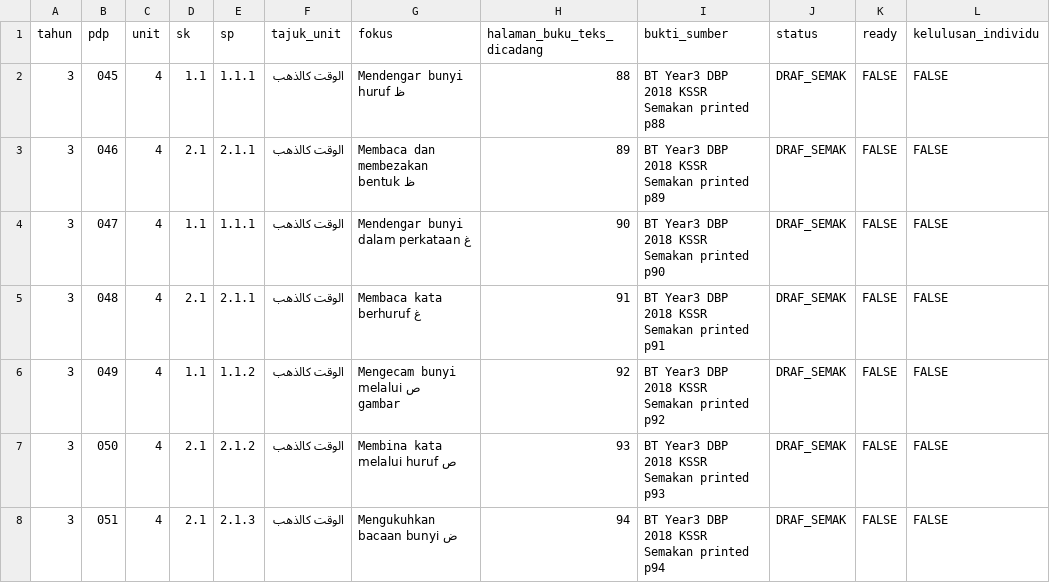
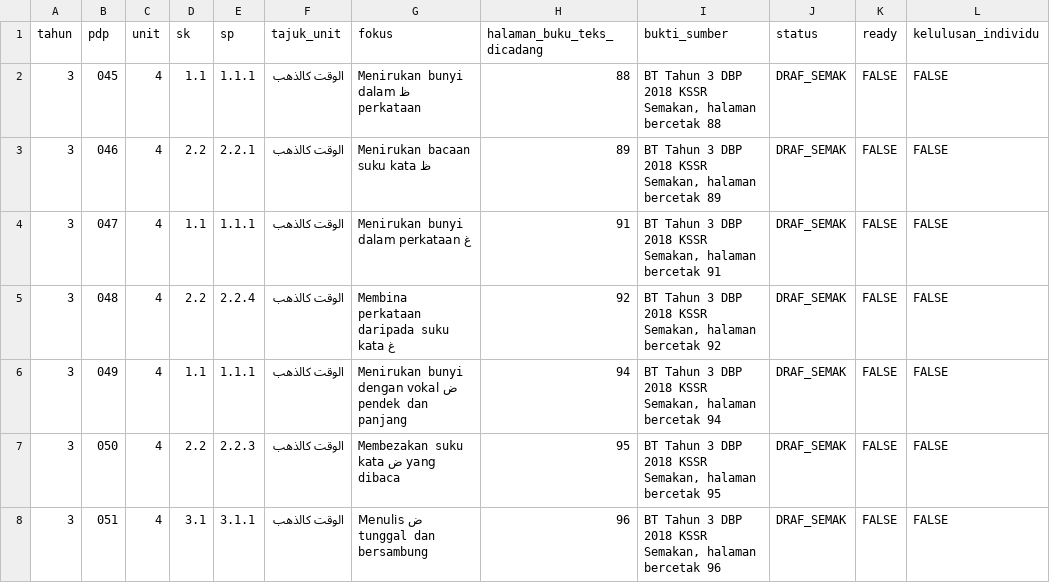
Before and after one commit to nurynayreen88/CikguLaju-AI, a CSV file: rpt_2027/bahasa_arab/year3_unit4_pdp045_060_DRAF.csv, drawn as a sheet; only a part is shown; the diff covers the shown part only.

Commit message:
Lengkapkan RPH Word Bahasa Arab SK Tahun 3 Unit 4

```diff
--- a/rpt_2027/bahasa_arab/year3_unit4_pdp045_060_DRAF.csv
+++ b/rpt_2027/bahasa_arab/year3_unit4_pdp045_060_DRAF.csv
@@ -1,8 +1,8 @@
 tahun,pdp,unit,sk,sp,tajuk_unit,fokus,halaman_buku_teks_dicadang,bukti_sumber,status,ready,kelulusan_individu
-"3","045","4","1.1","1.1.1","الوقت كالذهب","Mendengar bunyi huruf ظ","88","BT Year3 DBP 2018 KSSR Semakan printed p88","DRAF_SEMAK","FALSE","FALSE"
-"3","046","4","2.1","2.1.1","الوقت كالذهب","Membaca dan membezakan bentuk ظ","89","BT Year3 DBP 2018 KSSR Semakan printed p89","DRAF_SEMAK","FALSE","FALSE"
-"3","047","4","1.1","1.1.1","الوقت كالذهب","Mendengar bunyi غ dalam perkataan","90","BT Year3 DBP 2018 KSSR Semakan printed p90","DRAF_SEMAK","FALSE","FALSE"
-"3","048","4","2.1","2.1.1","الوقت كالذهب","Membaca kata berhuruf غ","91","BT Year3 DBP 2018 KSSR Semakan printed p91","DRAF_SEMAK","FALSE","FALSE"
-"3","049","4","1.1","1.1.2","الوقت كالذهب","Mengecam bunyi ص melalui gambar","92","BT Year3 DBP 2018 KSSR Semakan printed p92","DRAF_SEMAK","FALSE","FALSE"
-"3","050","4","2.1","2.1.2","الوقت كالذهب","Membina kata melalui huruf ص","93","BT Year3 DBP 2018 KSSR Semakan printed p93","DRAF_SEMAK","FALSE","FALSE"
-"3","051","4","2.1","2.1.3","الوقت كالذهب","Mengukuhkan bacaan bunyi ض","94","BT Year3 DBP 2018 KSSR Semakan printed p94","DRAF_SEMAK","FALSE","FALSE"
+"3","045","4","1.1","1.1.1","الوقت كالذهب","Menirukan bunyi ظ dalam perkataan","88","BT Tahun 3 DBP 2018 KSSR Semakan, halaman bercetak 88","DRAF_SEMAK","FALSE","FALSE"
+"3","046","4","2.2","2.2.1","الوقت كالذهب","Menirukan bacaan suku kata ظ","89","BT Tahun 3 DBP 2018 KSSR Semakan, halaman bercetak 89","DRAF_SEMAK","FALSE","FALSE"
+"3","047","4","1.1","1.1.1","الوقت كالذهب","Menirukan bunyi غ dalam perkataan","91","BT Tahun 3 DBP 2018 KSSR Semakan, halaman bercetak 91","DRAF_SEMAK","FALSE","FALSE"
+"3","048","4","2.2","2.2.4","الوقت كالذهب","Membina perkataan daripada suku kata غ","92","BT Tahun 3 DBP 2018 KSSR Semakan, halaman bercetak 92","DRAF_SEMAK","FALSE","FALSE"
+"3","049","4","1.1","1.1.1","الوقت كالذهب","Menirukan bunyi ض dengan vokal pendek dan panjang","94","BT Tahun 3 DBP 2018 KSSR Semakan, halaman bercetak 94","DRAF_SEMAK","FALSE","FALSE"
+"3","050","4","2.2","2.2.3","الوقت كالذهب","Membezakan suku kata ض yang dibaca","95","BT Tahun 3 DBP 2018 KSSR Semakan, halaman bercetak 95","DRAF_SEMAK","FALSE","FALSE"
+"3","051","4","3.1","3.1.1","الوقت كالذهب","Menulis ض tunggal dan bersambung","96","BT Tahun 3 DBP 2018 KSSR Semakan, halaman bercetak 96","DRAF_SEMAK","FALSE","FALSE"
```
Also changed, not shown: 34 edited cells elsewhere in this file, rpt_2027/bahasa_arab/rpt_2027_KUMPULAN_A_INDEKS_PDP_DRAF.csv, rpt_2027/bahasa_arab/rpt_2027_KUMPULAN_B_INDEKS_PDP_DRAF.csv, 37 other files.
